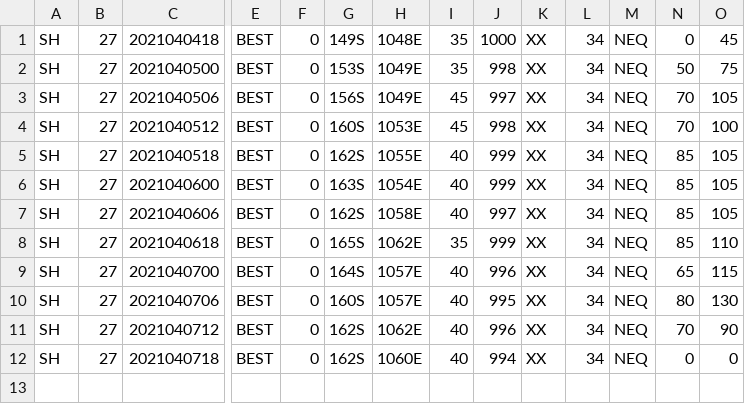
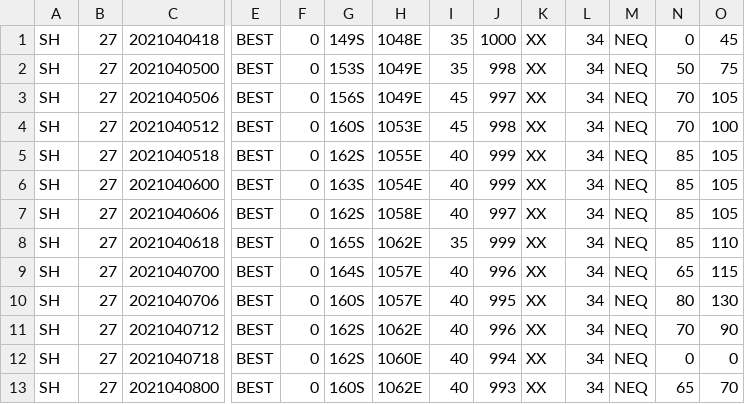
Before and after one commit to csu-tropical/csu-tropical, a CSV file: _data/tc_stats/Southern_Hemisphere/sh272021.csv, drawn as a sheet; only a part is shown, gaps mark what is left out; rows hold the shown columns only; the diff names each change by its address in the sheet, - before the commit and + after, or states it on an @@ line.

```diff
--- a/_data/tc_stats/Southern_Hemisphere/sh272021.csv
+++ b/_data/tc_stats/Southern_Hemisphere/sh272021.csv
+row 13: SH | 27 | 2021040800 | BEST | 0 | 160S | 1062E | 40 | 993 | XX | 34 | NEQ | 65 | 70
```
Also changed, not shown: _data/tc_stats/Southern_Hemisphere/sh262021.csv, _data/tc_stats/northernhemisphereacetodatevsclimo.csv, 21 other files.
